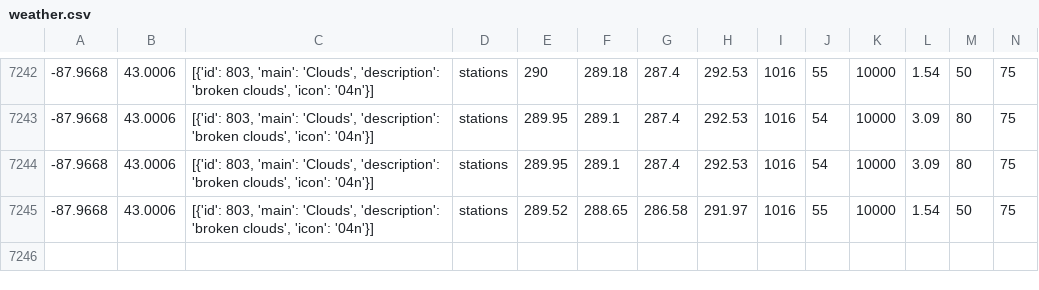
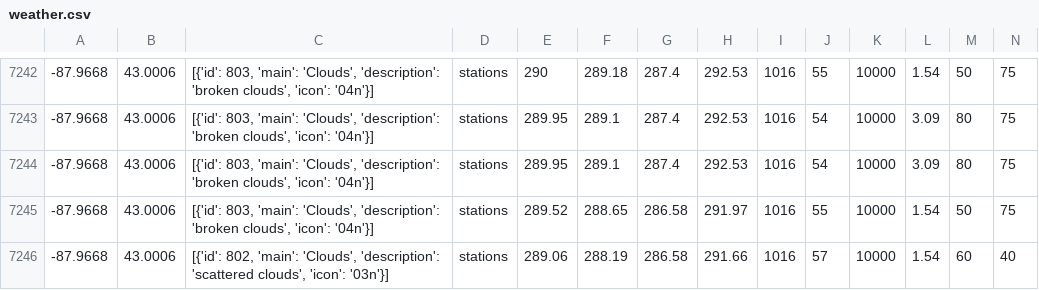
Before and after one commit to CY83R-3X71NC710N/Weather-Dashboard-Updater, a CSV file: weather.csv, drawn as a sheet; only a part is shown, gaps mark what is left out; rows hold the shown columns only; the diff names each change by its address in the sheet, - before the commit and + after, or states it on an @@ line.

Commit message:
Update weather data

```diff
--- a/weather.csv
+++ b/weather.csv
+row 7246: -87.9668 | 43.0006 | [{'id': 802, 'main': 'Clouds', 'description': 'scattered clouds', 'icon': '03n'}] | stations | 289.06 | 288.19 | 286.58 | 291.66 | 1016 | 57 | 10000 | 1.54 | 60 | 40
```
